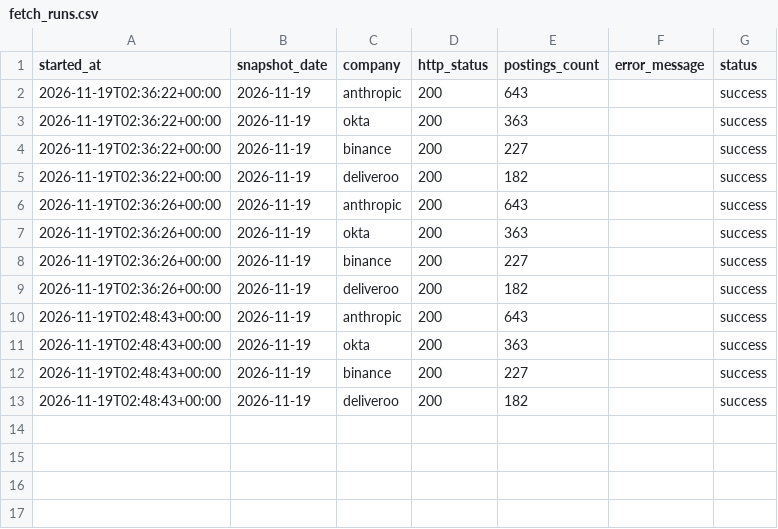
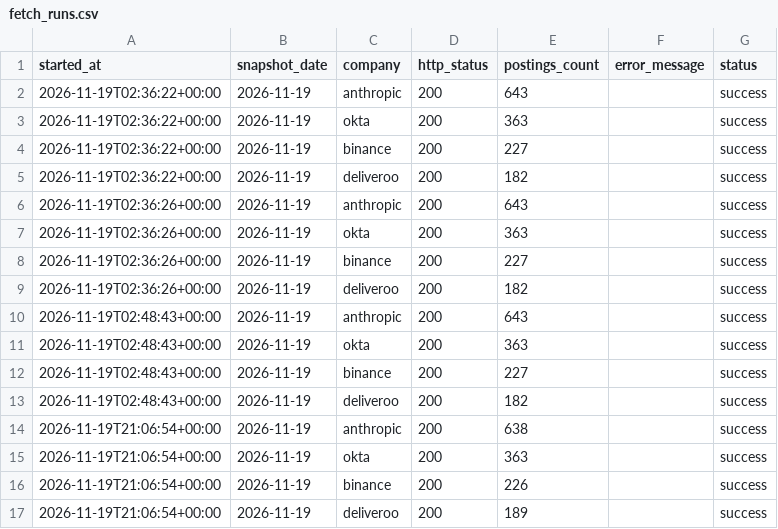
Before and after one commit to natseltsam/talent-market-pulse, a CSV file: data/fetch_runs.csv, drawn as a sheet; the diff names each change by its address in the sheet, - before the commit and + after, or states it on an @@ line.

```diff
--- a/data/fetch_runs.csv
+++ b/data/fetch_runs.csv
+row 14: 2026-11-19T21:06:54+00:00 | 2026-11-19 | anthropic | 200 | 638 |  | success
+row 15: 2026-11-19T21:06:54+00:00 | 2026-11-19 | okta | 200 | 363 |  | success
+row 16: 2026-11-19T21:06:54+00:00 | 2026-11-19 | binance | 200 | 226 |  | success
+row 17: 2026-11-19T21:06:54+00:00 | 2026-11-19 | deliveroo | 200 | 189 |  | success
```
Also changed, not shown: 1 other file.
